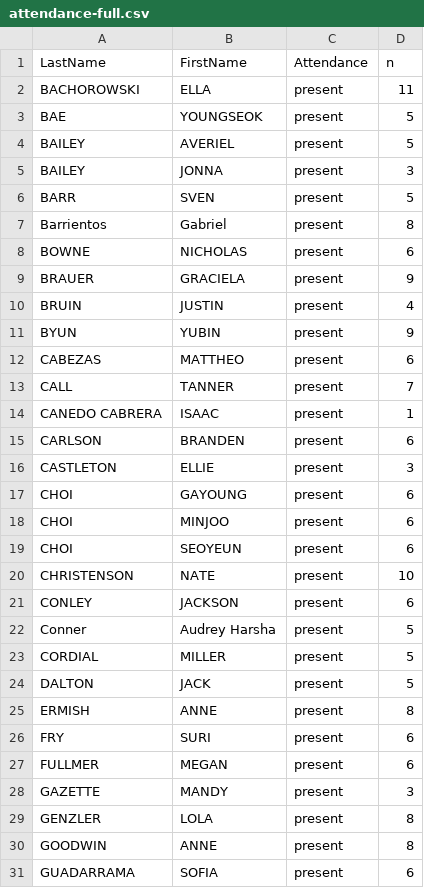
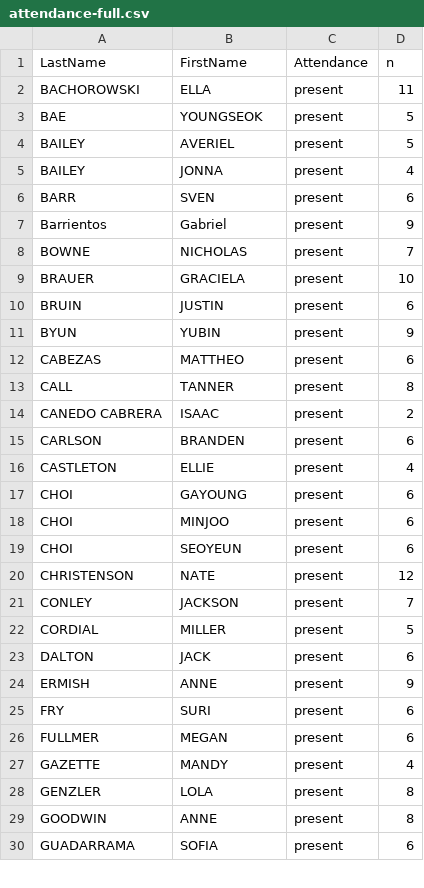
Before and after one commit to sarakyeo/sarakyeo.github.io, a CSV file: COMM-3710/attendance-full.csv, drawn as a sheet; only a part is shown; the diff covers the shown part only.

```diff
--- a/COMM-3710/attendance-full.csv
+++ b/COMM-3710/attendance-full.csv
@@ -4,14 +4,14 @@ BAE,YOUNGSEOK,present,5
 BAILEY,AVERIEL,present,5
-BAILEY,JONNA,present,3
-BARR,SVEN,present,5
-Barrientos,Gabriel,present,8
-BOWNE,NICHOLAS,present,6
-BRAUER,GRACIELA,present,9
-BRUIN,JUSTIN,present,4
+BAILEY,JONNA,present,4
+BARR,SVEN,present,6
+Barrientos,Gabriel,present,9
+BOWNE,NICHOLAS,present,7
+BRAUER,GRACIELA,present,10
+BRUIN,JUSTIN,present,6
 BYUN,YUBIN,present,9
 CABEZAS,MATTHEO,present,6
-CALL,TANNER,present,7
-CANEDO CABRERA,ISAAC,present,1
+CALL,TANNER,present,8
+CANEDO CABRERA,ISAAC,present,2
 CARLSON,BRANDEN,present,6
-CASTLETON,ELLIE,present,3
+CASTLETON,ELLIE,present,4
 CHOI,GAYOUNG,present,6
@@ -19,11 +19,10 @@ CHOI,MINJOO,present,6
 CHOI,SEOYEUN,present,6
-CHRISTENSON,NATE,present,10
-CONLEY,JACKSON,present,6
-Conner,Audrey Harsha,present,5
+CHRISTENSON,NATE,present,12
+CONLEY,JACKSON,present,7
 CORDIAL,MILLER,present,5
-DALTON,JACK,present,5
-ERMISH,ANNE,present,8
+DALTON,JACK,present,6
+ERMISH,ANNE,present,9
 FRY,SURI,present,6
 FULLMER,MEGAN,present,6
-GAZETTE,MANDY,present,3
+GAZETTE,MANDY,present,4
 GENZLER,LOLA,present,8
```
Also changed, not shown: 1 added row and 41 edited cells elsewhere in this file, COMM-3710/attendance_reports_attendance.csv, COMM-3710/fall-2022_grades-processed.csv, 2 other files.
